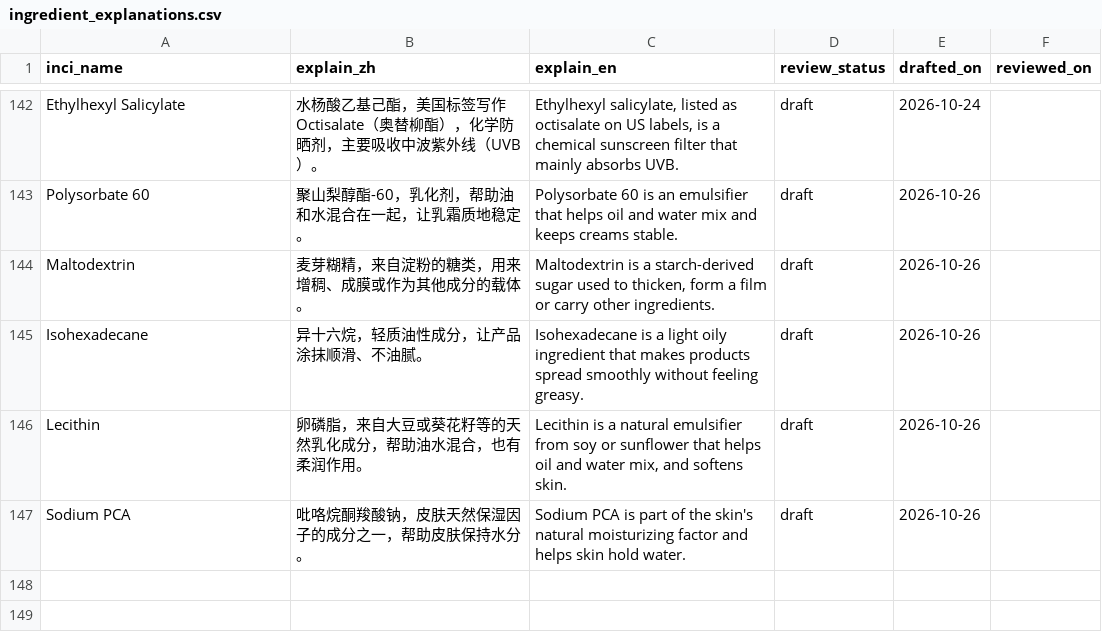
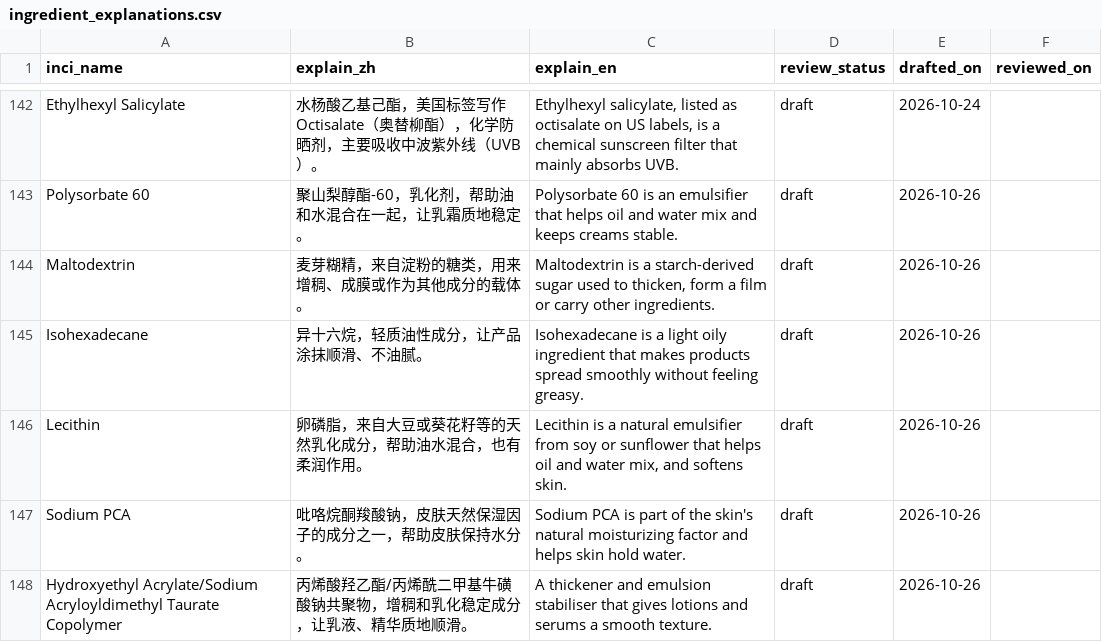
Before and after one commit to sprite2140-art/skincare, a CSV file: data/ingredient_explanations.csv, drawn as a sheet; only a part is shown, gaps mark what is left out; the diff names each change by its address in the sheet, - before the commit and + after, or states it on an @@ line.

```diff
--- a/data/ingredient_explanations.csv
+++ b/data/ingredient_explanations.csv
+row 148: Hydroxyethyl Acrylate/Sodium Acryloyldimethyl Taurate Copolymer | 丙烯酸羟乙酯/丙烯酰二甲基牛磺酸钠共聚物，增稠和乳化稳定成分，让乳液、精华质地顺滑。 | A thickener and emulsion stabiliser that gives lotions and serums a smooth texture. | draft | 2026-10-26
```
Also changed, not shown: data/retail_ratings.csv, 16 other files.
